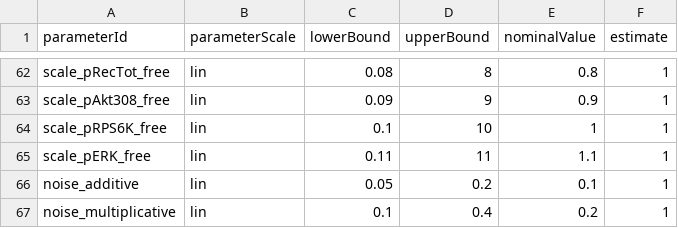
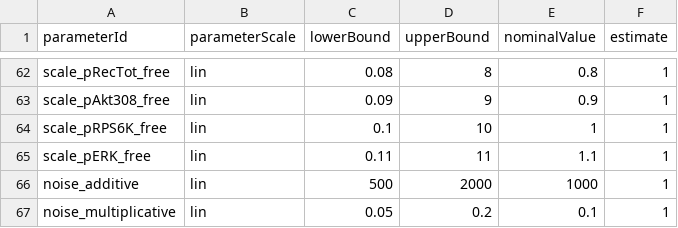
Before and after one commit to JuliaComputing/Webinar_PumasQSP_20230321, a TSV file: Erdem_PLOSComputBiol2021/parameters.tsv, drawn as a sheet; only a part is shown, gaps mark what is left out.

```diff
--- a/Erdem_PLOSComputBiol2021/parameters.tsv
+++ b/Erdem_PLOSComputBiol2021/parameters.tsv
@@ -65,3 +65,3 @@ scale_pRPS6K_free	lin	0.1	10	1	1
 scale_pERK_free	lin	0.11	11	1.1	1
-noise_additive	lin	0.05	0.2	0.1	1
-noise_multiplicative	lin	0.1	0.4	0.2	1
+noise_additive	lin	500	2000	1000	1
+noise_multiplicative	lin	0.05	0.2	0.1	1
```
Also changed, not shown: Erdem_PLOSComputBiol2021_simple/parameters.tsv.
